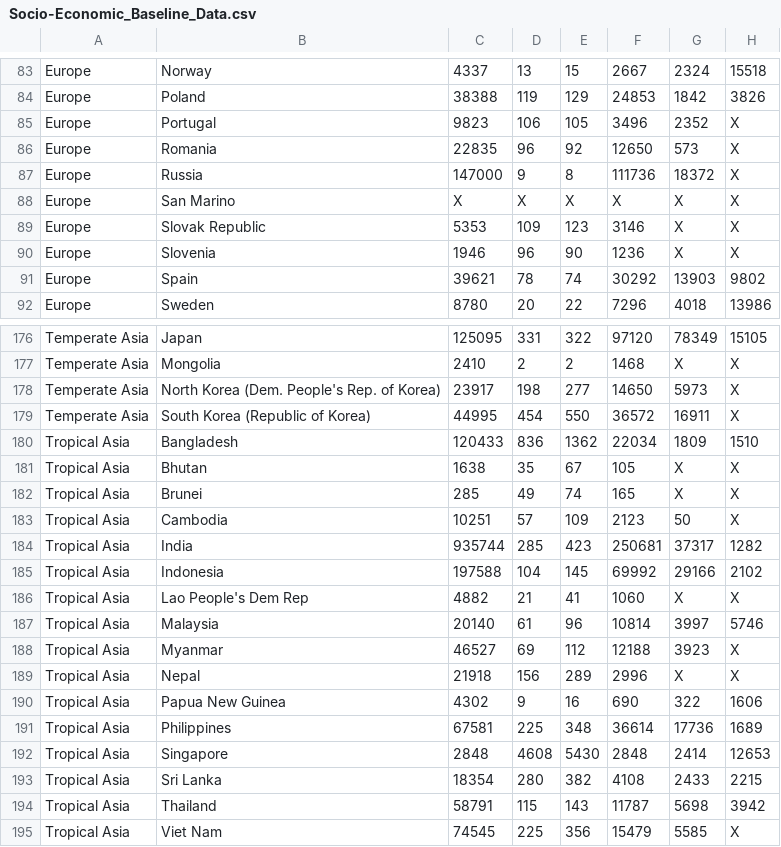
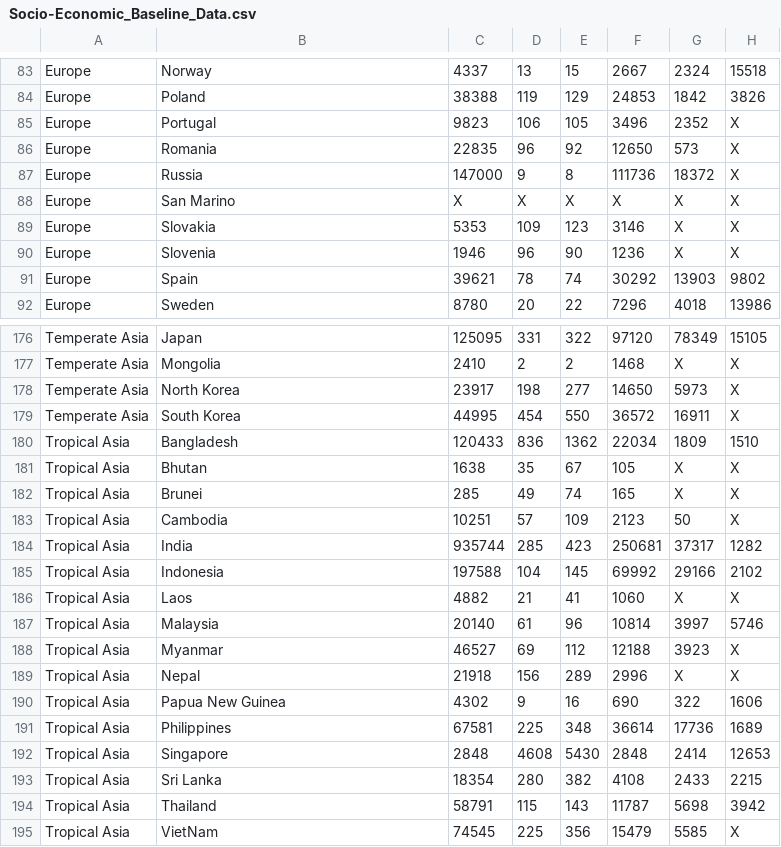
Before and after one commit to UoA-AWAD/assessment, a CSV file: lib/assets/Socio-Economic_Baseline_Data.csv, drawn as a sheet; only a part is shown, gaps mark what is left out; the diff covers the shown part only; the diff names each change by its address in the sheet, - before the commit and + after, or states it on an @@ line.

```diff
--- a/lib/assets/Socio-Economic_Baseline_Data.csv
+++ b/lib/assets/Socio-Economic_Baseline_Data.csv
-B89: Slovak Republic
+B89: Slovakia
-B178: North Korea (Dem. People's Rep. of Korea)
+B178: North Korea
-B179: South Korea (Republic of Korea)
+B179: South Korea
-B186: Lao People's Dem Rep
+B186: Laos
-B195: Viet Nam
+B195: VietNam
```
Also changed, not shown: 12 edited cells elsewhere in this file, 46 other files.
